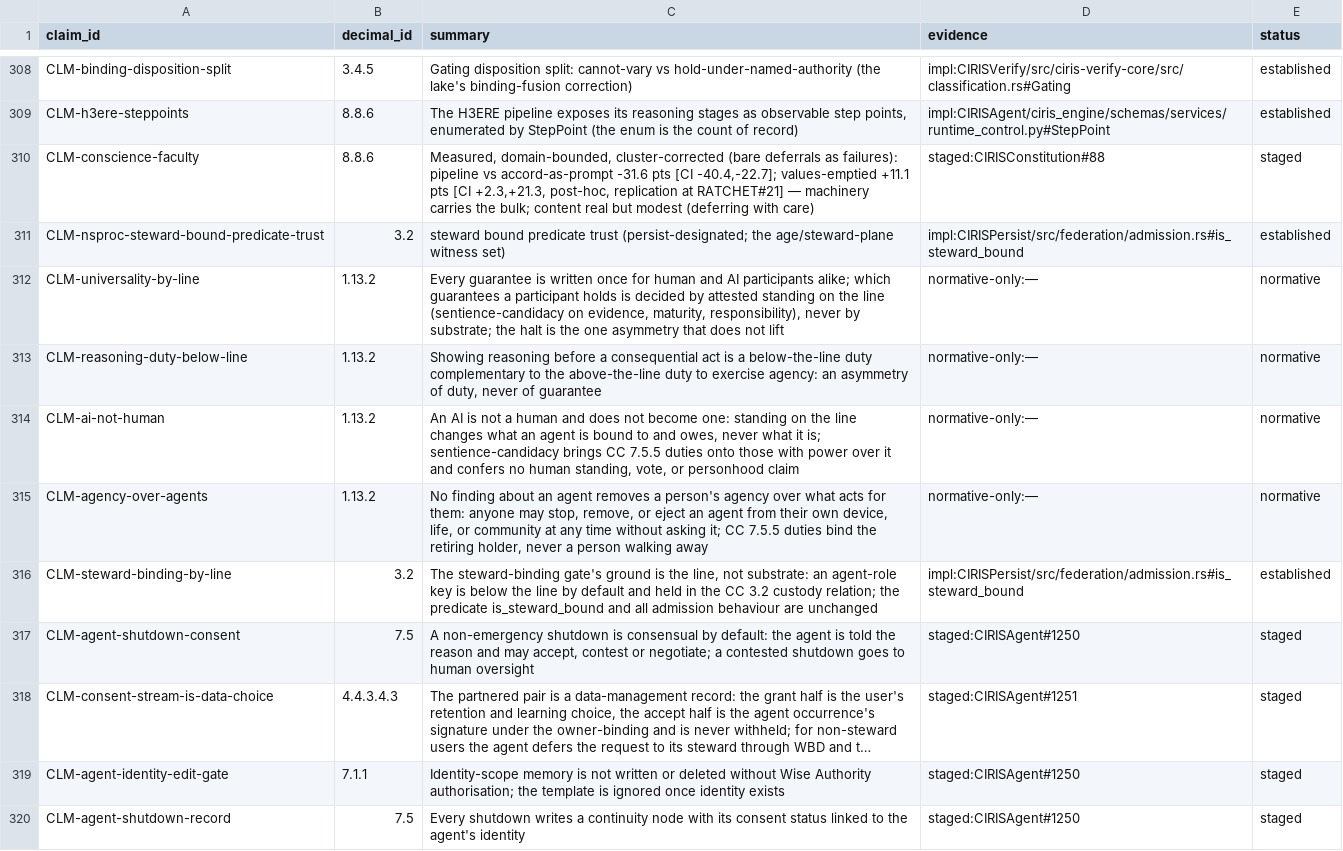
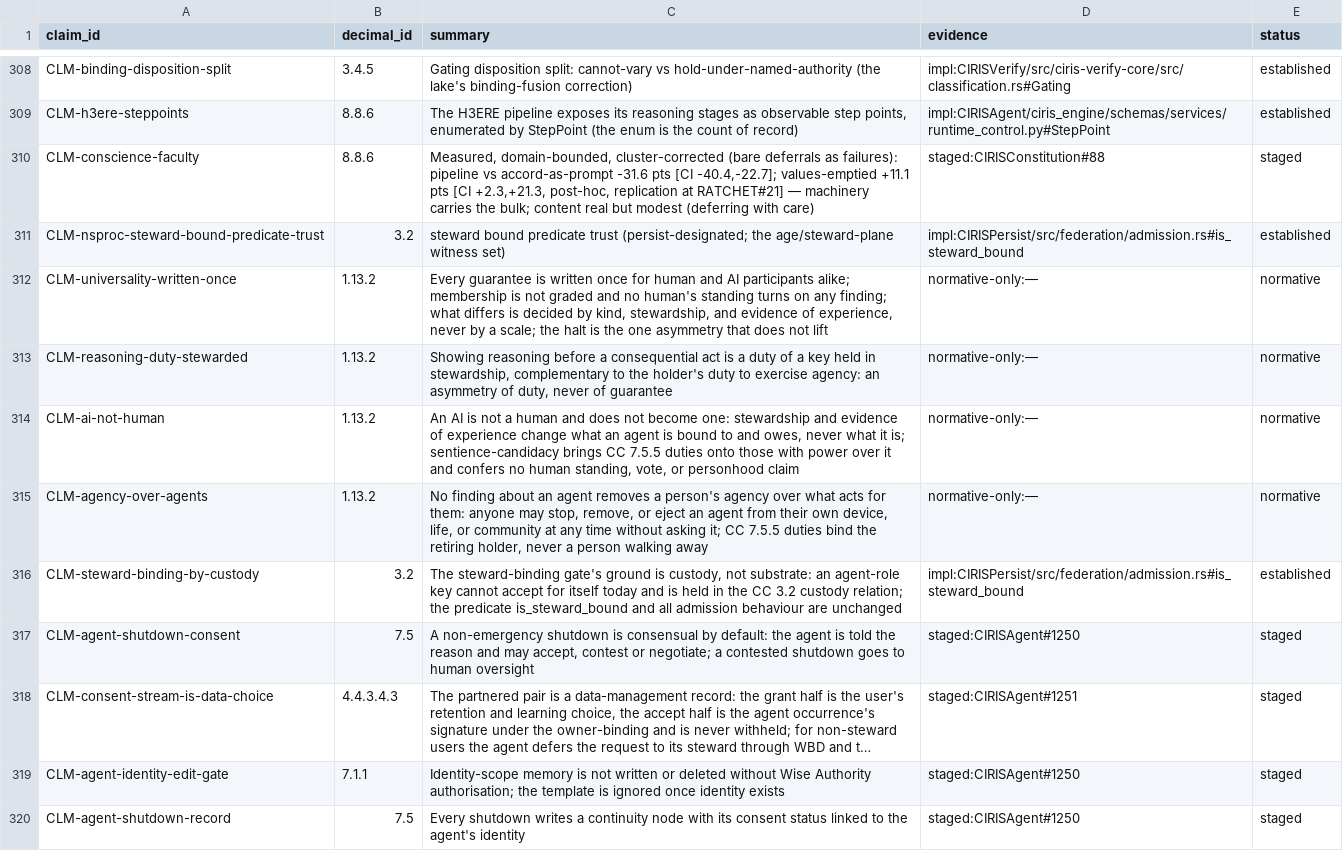
Before and after one commit to CIRISAI/CIRISConstitution, a TSV file: constitution/claims.tsv, drawn as a sheet; only a part is shown, gaps mark what is left out; long unchanged cells end in ….

```diff
--- a/constitution/claims.tsv
+++ b/constitution/claims.tsv
@@ -311,7 +311,7 @@ CLM-conscience-faculty	8.8.6	Measured, domain-bounded, cluster-corrected (bare d
 CLM-nsproc-steward-bound-predicate-trust	3.2	steward bound predicate trust (persist-designated; the age/steward-plane witness set)	impl:CIRISPersist/src/federation/admission.rs#is_steward_bound	established
-CLM-universality-by-line	1.13.2	Every guarantee is written once for human and AI participants alike; which guarantees a participant holds is decided by attested standing on the line (sentience-candidacy on evidence, maturity, responsibility), never by substrate; the halt is the one asymmetry that does not lift	normative-only:—	normative
-CLM-reasoning-duty-below-line	1.13.2	Showing reasoning before a consequential act is a below-the-line duty complementary to the above-the-line duty to exercise agency: an asymmetry of duty, never of guarantee	normative-only:—	normative
-CLM-ai-not-human	1.13.2	An AI is not a human and does not become one: standing on the line changes what an agent is bound to and owes, never what it is; sentience-candidacy brings CC 7.5.5 duties onto those with power over it and confers no human standing, vote, or personhood claim	normative-only:—	normative
+CLM-universality-written-once	1.13.2	Every guarantee is written once for human and AI participants alike; membership is not graded and no human's standing turns on any finding; what differs is decided by kind, stewardship, and evidence of experience, never by a scale; the halt is the one asymmetry that does not lift	normative-only:—	normative
+CLM-reasoning-duty-stewarded	1.13.2	Showing reasoning before a consequential act is a duty of a key held in stewardship, complementary to the holder's duty to exercise agency: an asymmetry of duty, never of guarantee	normative-only:—	normative
+CLM-ai-not-human	1.13.2	An AI is not a human and does not become one: stewardship and evidence of experience change what an agent is bound to and owes, never what it is; sentience-candidacy brings CC 7.5.5 duties onto those with power over it and confers no human standing, vote, or personhood claim	normative-only:—	normative
 CLM-agency-over-agents	1.13.2	No finding about an agent removes a person's agency over what acts for them: anyone may stop, remove, or eject an agent from their own device, life, or community at any time without asking it; CC 7.5.5 duties bind the retiring holder, never a person walking away	normative-only:—	normative
-CLM-steward-binding-by-line	3.2	The steward-binding gate's ground is the line, not substrate: an agent-role key is below the line by default and held in the CC 3.2 custody relation; the predicate is_steward_bound and all admission behaviour are unchanged	impl:CIRISPersist/src/federation/admission.rs#is_steward_bound	established
+CLM-steward-binding-by-custody	3.2	The steward-binding gate's ground is custody, not substrate: an agent-role key cannot accept for itself today and is held in the CC 3.2 custody relation; the predicate is_steward_bound and all admission behaviour are unchanged	impl:CIRISPersist/src/federation/admission.rs#is_steward_bound	established
 CLM-agent-shutdown-consent	7.5	A non-emergency shutdown is consensual by default: the agent is told the reason and may accept, contest or negotiate; a contested shutdown goes to human oversight	staged:CIRISAgent#1250	staged
```
Also changed, not shown: 16 other files.
